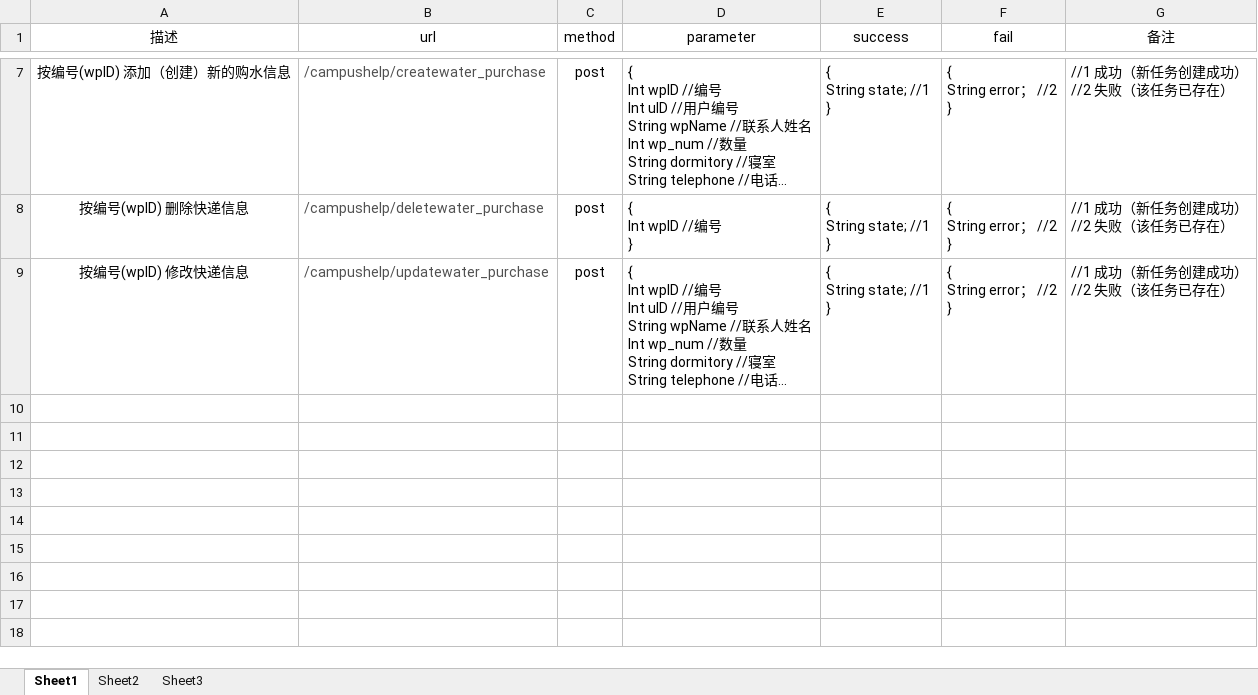
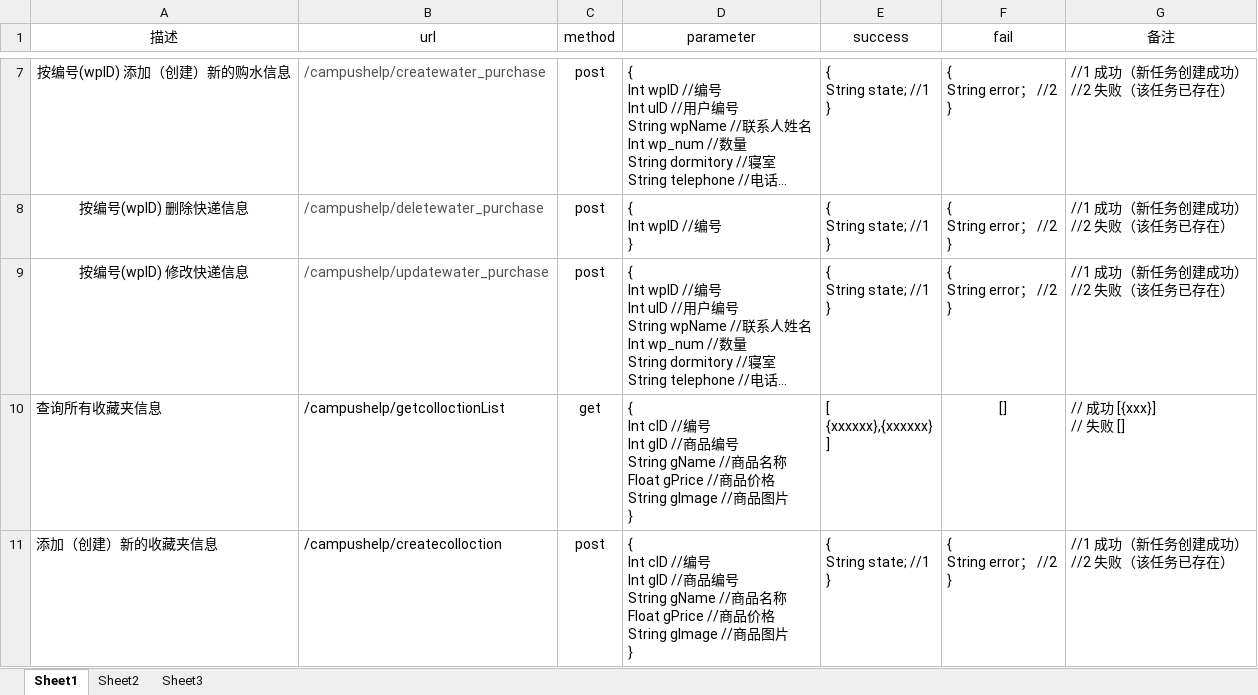
Before and after one commit to sc-cbx/campus-help-backend, an Excel workbook: test.xlsx, sheet Sheet1, drawn as a sheet; only a part is shown, gaps mark what is left out; long unchanged cells end in …; values as stored, in another font and other column widths than the file's, no borders; ↵ is a line break in a cell; the diff names each change by its address in the sheet, - before the commit and + after, or states it on an @@ line.

```diff
--- a/test.xlsx (sheet Sheet1)
+++ b/test.xlsx (sheet Sheet1)
+row 10: 查询所有收藏夹信息 | /campushelp/getcolloctionList | get | { ↵ Int cID //编号 ↵ Int gID //商品编号 ↵ String gName //商品名称 ↵ Float gPrice //商品价格 ↵ String gImage //商品图片 ↵ } | [ ↵ {xxxxxx},{xxxxxx} ↵ ] | [] | // 成功 [{xxx}] ↵ // 失败 []
+row 11: 添加（创建）新的收藏夹信息 | /campushelp/createcolloction | post | { ↵ Int cID //编号 ↵ Int gID //商品编号 ↵ String gName //商品名称 ↵ Float gPrice //商品价格 ↵ String gImage //商品图片 ↵ } | { ↵ String state; //1 ↵ } | { ↵ String error； //2 ↵ } | //1 成功（新任务创建成功） ↵ //2 失败（该任务已存在）
```
Also changed, not shown: 7 other files.
